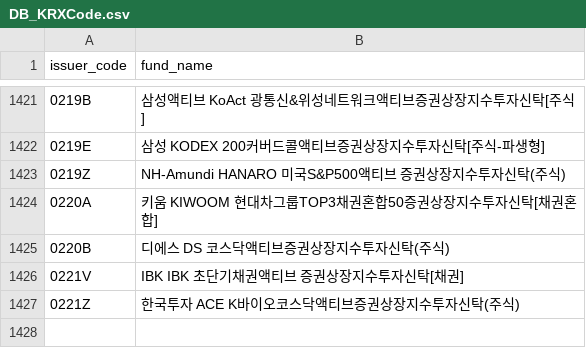
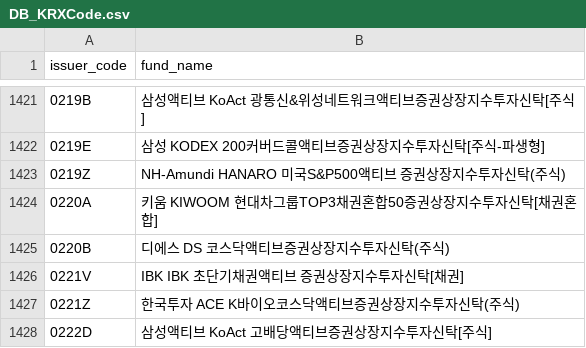
Before and after one commit to sungin-etf/NewETFKR, a CSV file: DB_KRXCode.csv, drawn as a sheet; only a part is shown, gaps mark what is left out; the diff names each change by its address in the sheet, - before the commit and + after, or states it on an @@ line.

```diff
--- a/DB_KRXCode.csv
+++ b/DB_KRXCode.csv
+row 1428: 0222D | 삼성액티브 KoAct 고배당액티브증권상장지수투자신탁[주식]
```
